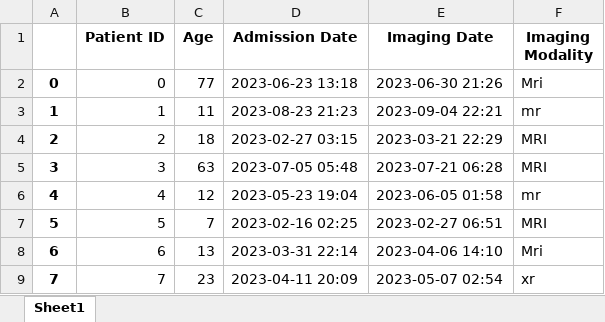
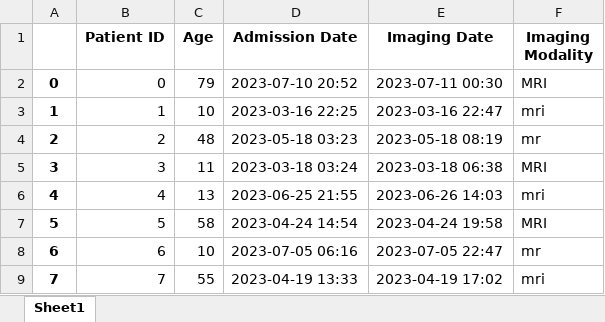
Before and after one commit to freddie-renyard/med-coding-course, an Excel workbook: notebooks/data/imaging_audit.xlsx, sheet Sheet1, drawn as a sheet; only a part is shown; values as stored, in another font and other column widths than the file's, no borders; the diff covers the shown part only; the diff names each change by its address in the sheet, - before the commit and + after, or states it on an @@ line.

Commit message:
I added more about string processing to workshop notebook

```diff
--- a/notebooks/data/imaging_audit.xlsx (sheet Sheet1)
+++ b/notebooks/data/imaging_audit.xlsx (sheet Sheet1)
-C2 (Age): 77
+C2 (Age): 79
-D2 (Admission Date): 2023-06-23 13:18
+D2 (Admission Date): 2023-07-10 20:52
-E2 (Imaging Date): 2023-06-30 21:26
+E2 (Imaging Date): 2023-07-11 00:30
-F2 (Imaging Modality): Mri
+F2 (Imaging Modality): MRI
-C3 (Age): 11
+C3 (Age): 10
-D3 (Admission Date): 2023-08-23 21:23
+D3 (Admission Date): 2023-03-16 22:25
-E3 (Imaging Date): 2023-09-04 22:21
+E3 (Imaging Date): 2023-03-16 22:47
-F3 (Imaging Modality): mr
+F3 (Imaging Modality): mri
-C4 (Age): 18
+C4 (Age): 48
-D4 (Admission Date): 2023-02-27 03:15
+D4 (Admission Date): 2023-05-18 03:23
-E4 (Imaging Date): 2023-03-21 22:29
+E4 (Imaging Date): 2023-05-18 08:19
-F4 (Imaging Modality): MRI
+F4 (Imaging Modality): mr
-C5 (Age): 63
+C5 (Age): 11
-D5 (Admission Date): 2023-07-05 05:48
+D5 (Admission Date): 2023-03-18 03:24
-E5 (Imaging Date): 2023-07-21 06:28
+E5 (Imaging Date): 2023-03-18 06:38
-C6 (Age): 12
+C6 (Age): 13
-D6 (Admission Date): 2023-05-23 19:04
+D6 (Admission Date): 2023-06-25 21:55
-E6 (Imaging Date): 2023-06-05 01:58
+E6 (Imaging Date): 2023-06-26 14:03
-F6 (Imaging Modality): mr
+F6 (Imaging Modality): mri
-C7 (Age): 7
+C7 (Age): 58
-D7 (Admission Date): 2023-02-16 02:25
+D7 (Admission Date): 2023-04-24 14:54
-E7 (Imaging Date): 2023-02-27 06:51
+E7 (Imaging Date): 2023-04-24 19:58
-C8 (Age): 13
+C8 (Age): 10
-D8 (Admission Date): 2023-03-31 22:14
+D8 (Admission Date): 2023-07-05 06:16
-E8 (Imaging Date): 2023-04-06 14:10
+E8 (Imaging Date): 2023-07-05 22:47
-F8 (Imaging Modality): Mri
+F8 (Imaging Modality): mr
-C9 (Age): 23
+C9 (Age): 55
-D9 (Admission Date): 2023-04-11 20:09
+D9 (Admission Date): 2023-04-19 13:33
-E9 (Imaging Date): 2023-05-07 02:54
+E9 (Imaging Date): 2023-04-19 17:02
-F9 (Imaging Modality): xr
+F9 (Imaging Modality): mri
```
Also changed, not shown: 357 edited cells elsewhere in this sheet, 6 other files.
